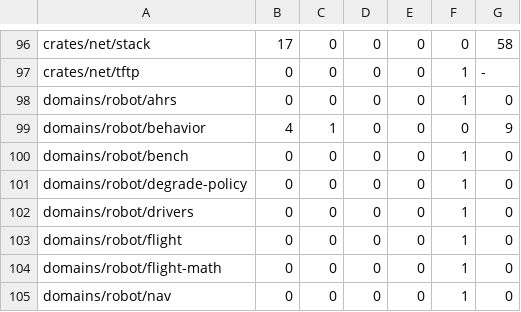
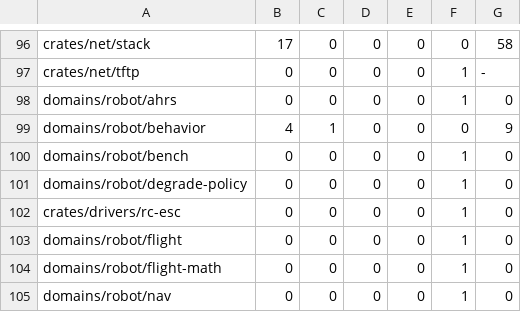
Before and after one commit to fgrg1978/AzOS, a TSV file: tools/lint/unsafe_budget.tsv, drawn as a sheet; only a part is shown, gaps mark what is left out.

```diff
--- a/tools/lint/unsafe_budget.tsv
+++ b/tools/lint/unsafe_budget.tsv
@@ -101,3 +101,3 @@ domains/robot/bench	0	0	0	0	1	0
 domains/robot/degrade-policy	0	0	0	0	1	0
-domains/robot/drivers	0	0	0	0	1	0
+crates/drivers/rc-esc	0	0	0	0	1	0
 domains/robot/flight	0	0	0	0	1	0
```
Also changed, not shown: tools/gate/gate_rows.tsv, 13 other files.
